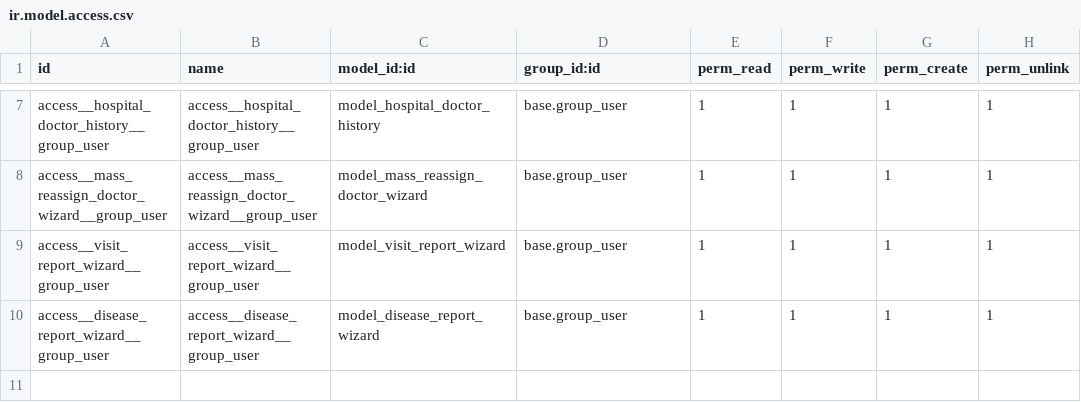
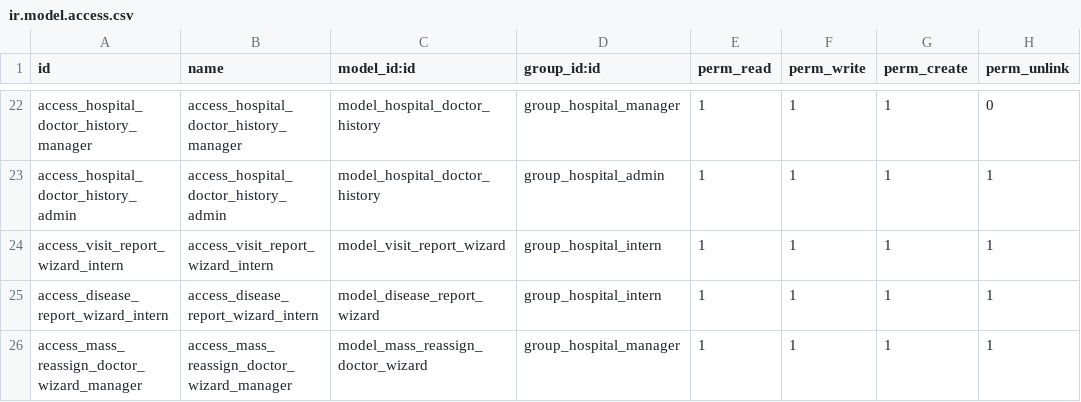
Before and after one commit to DenysV76/odoo-course, a CSV file: hr_hospital/security/ir.model.access.csv, drawn as a sheet; only a part is shown, gaps mark what is left out; addresses are those after the commit; the diff covers the shown part only; the diff names each change by its address in the sheet, - before the commit and + after, or states it on an @@ line.

```diff
--- a/hr_hospital/security/ir.model.access.csv
+++ b/hr_hospital/security/ir.model.access.csv
-A22 (id): access__hospital_doctor_history__group_user
+A22 (id): access_hospital_doctor_history_manager
-B22 (name): access__hospital_doctor_history__group_user
+B22 (name): access_hospital_doctor_history_manager
-D22 (group_id:id): base.group_user
+D22 (group_id:id): group_hospital_manager
-H22 (perm_unlink): 1
+H22 (perm_unlink): 0
-A23 (id): access__mass_reassign_doctor_wizard__group_user
+A23 (id): access_hospital_doctor_history_admin
-B23 (name): access__mass_reassign_doctor_wizard__group_user
+B23 (name): access_hospital_doctor_history_admin
-C23 (model_id:id): model_mass_reassign_doctor_wizard
+C23 (model_id:id): model_hospital_doctor_history
-D23 (group_id:id): base.group_user
+D23 (group_id:id): group_hospital_admin
-A24 (id): access__visit_report_wizard__group_user
+A24 (id): access_visit_report_wizard_intern
-B24 (name): access__visit_report_wizard__group_user
+B24 (name): access_visit_report_wizard_intern
-D24:D25 (group_id:id): base.group_user
+D24:D25 (group_id:id): group_hospital_intern
-A25 (id): access__disease_report_wizard__group_user
+A25 (id): access_disease_report_wizard_intern
-B25 (name): access__disease_report_wizard__group_user
+B25 (name): access_disease_report_wizard_intern
+row 26: access_mass_reassign_doctor_wizard_manager | access_mass_reassign_doctor_wizard_manager | model_mass_reassign_doctor_wizard | group_hospital_manager | 1 | 1 | 1 | 1
```
Also changed, not shown: 15 added rows and 17 edited cells elsewhere in this file, 38 other files.
